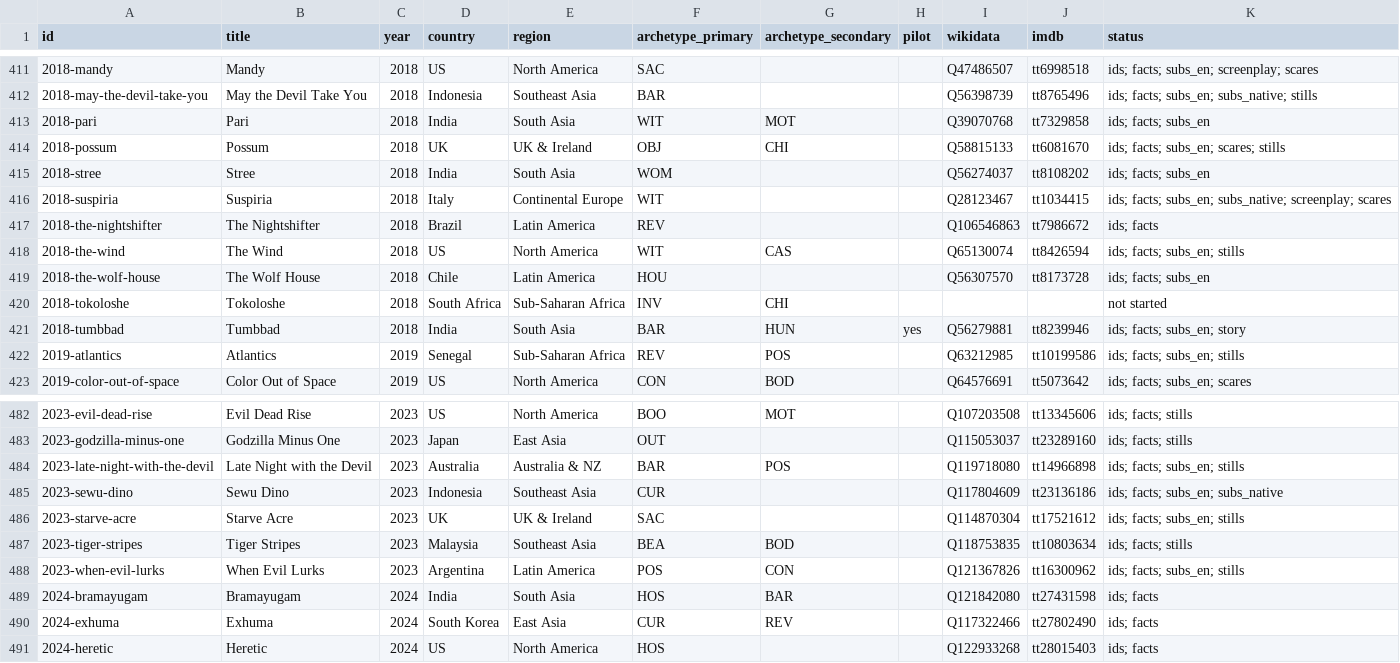
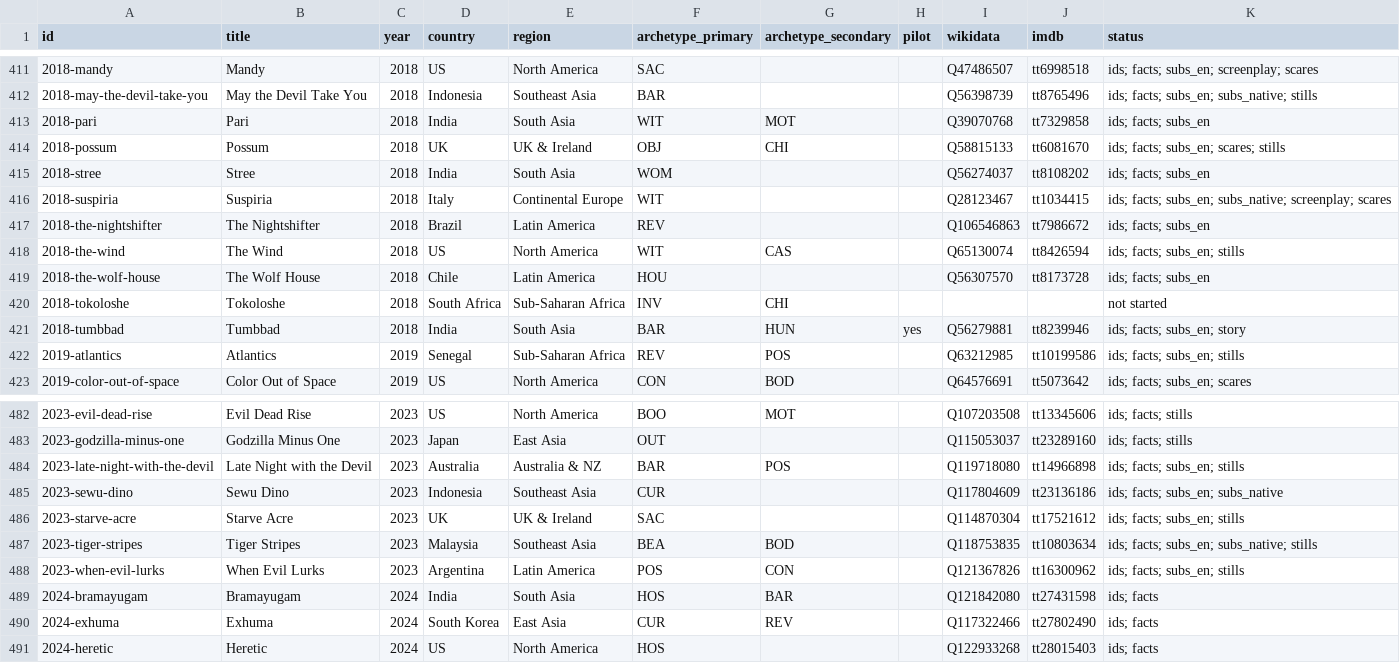
Before and after one commit to shafeeqshajahanliver/bloodline, a CSV file: films.csv, drawn as a sheet; only a part is shown, gaps mark what is left out; the diff covers the shown part only.

```diff
--- a/films.csv
+++ b/films.csv
@@ -416,3 +416,3 @@ id,title,year,country,region,archetype_primary,archetype_secondary,pilot,wikidat
 2018-suspiria,Suspiria,2018,Italy,Continental Europe,WIT,,,Q28123467,tt1034415,ids; facts; subs_en; subs_native; screenplay; scares
-2018-the-nightshifter,The Nightshifter,2018,Brazil,Latin America,REV,,,Q106546863,tt7986672,ids; facts
+2018-the-nightshifter,The Nightshifter,2018,Brazil,Latin America,REV,,,Q106546863,tt7986672,ids; facts; subs_en
 2018-the-wind,The Wind,2018,US,North America,WIT,CAS,,Q65130074,tt8426594,ids; facts; subs_en; stills
@@ -486,3 +486,3 @@ id,title,year,country,region,archetype_primary,archetype_secondary,pilot,wikidat
 2023-starve-acre,Starve Acre,2023,UK,UK & Ireland,SAC,,,Q114870304,tt17521612,ids; facts; subs_en; stills
-2023-tiger-stripes,Tiger Stripes,2023,Malaysia,Southeast Asia,BEA,BOD,,Q118753835,tt10803634,ids; facts; stills
+2023-tiger-stripes,Tiger Stripes,2023,Malaysia,Southeast Asia,BEA,BOD,,Q118753835,tt10803634,ids; facts; subs_en; subs_native; stills
 2023-when-evil-lurks,When Evil Lurks,2023,Argentina,Latin America,POS,CON,,Q121367826,tt16300962,ids; facts; subs_en; stills
```
Also changed, not shown: 11 edited cells elsewhere in this file, graph/nodes.csv, 36 other files.
